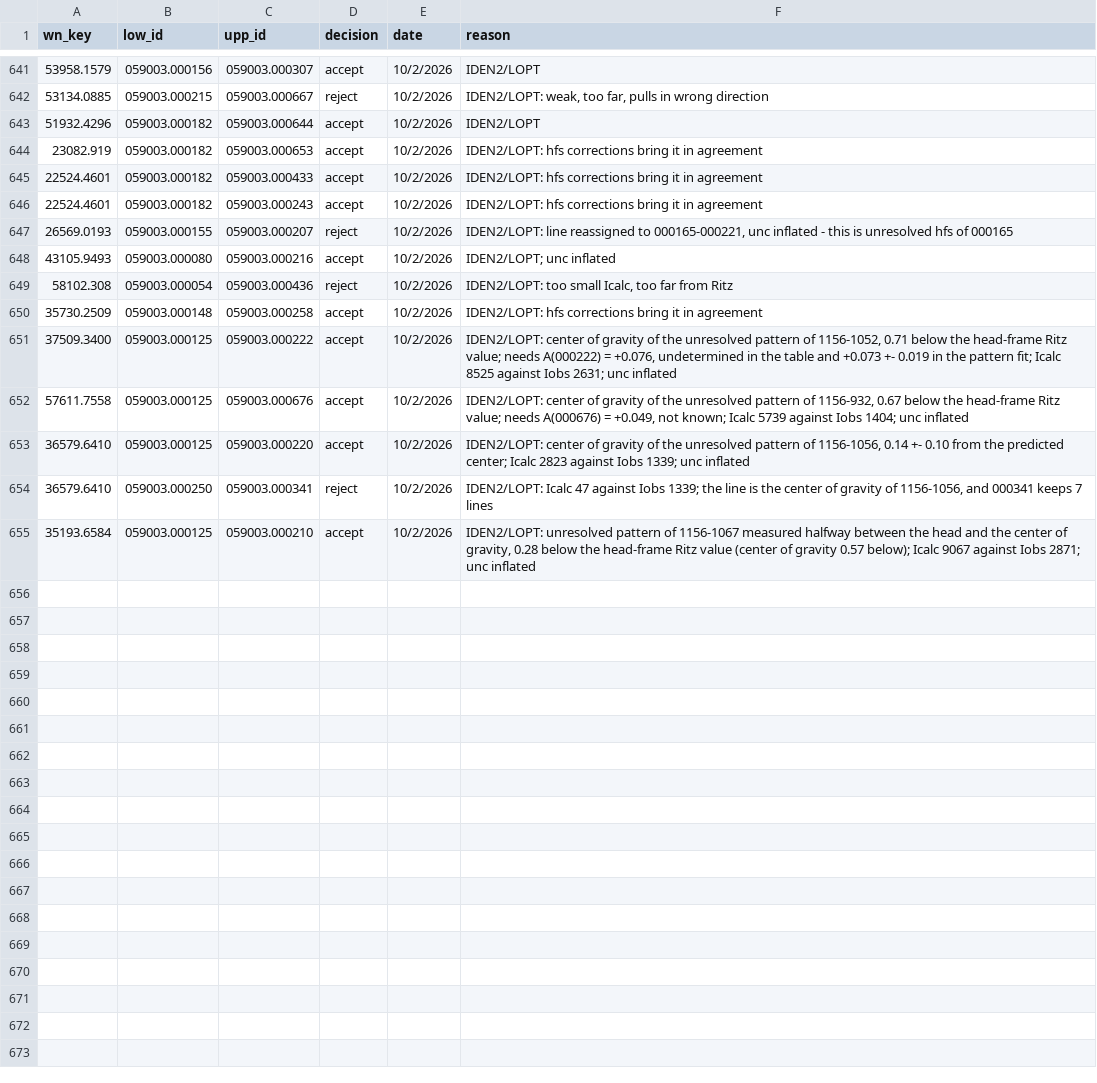
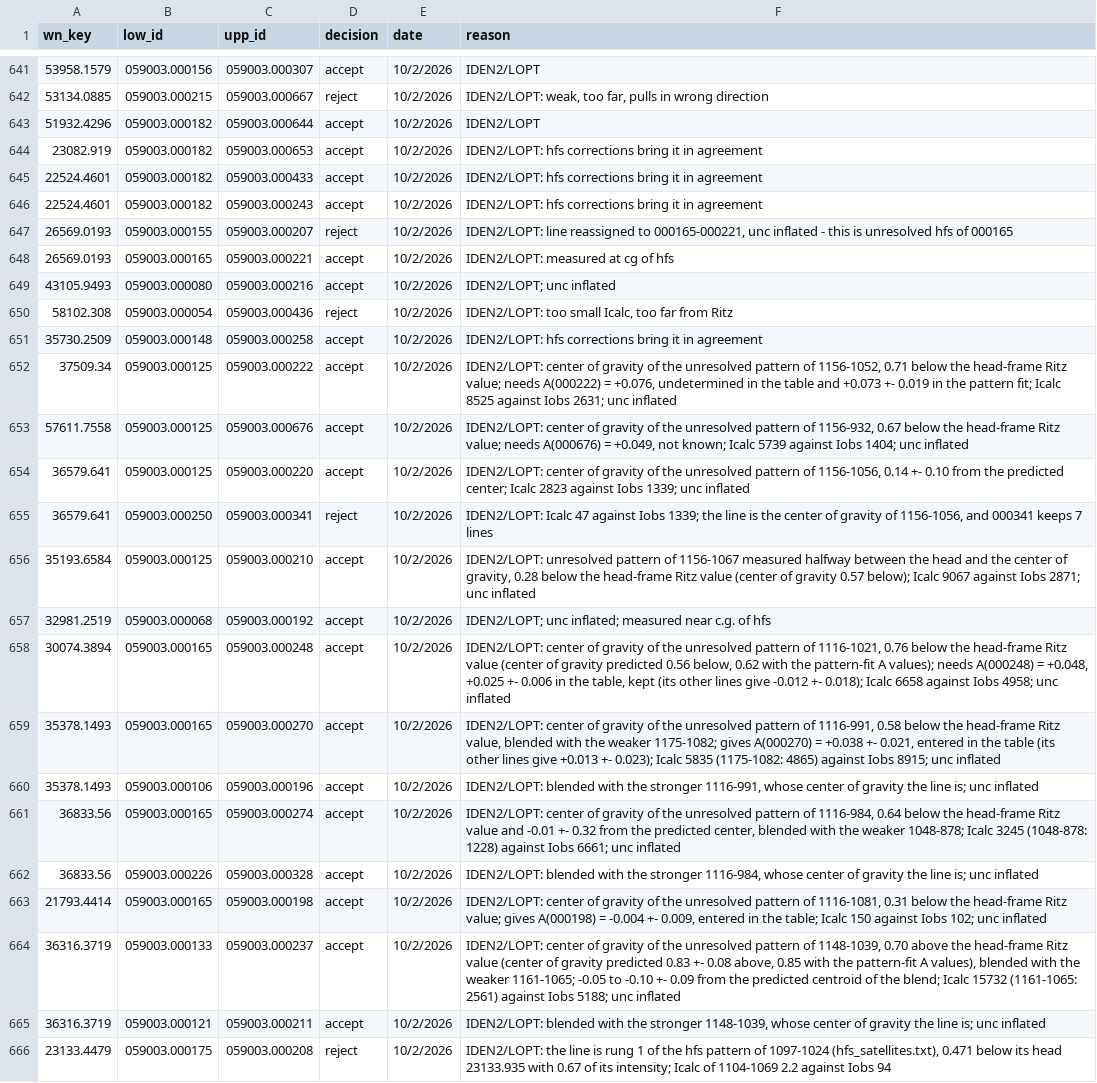
Before and after one commit to yralchen1/TableExtraction, a CSV file: LineClass/line_decisions.csv, drawn as a sheet; only a part is shown, gaps mark what is left out; the diff covers the shown part only.

```diff
--- a/LineClass/line_decisions.csv
+++ b/LineClass/line_decisions.csv
@@ -647,2 +647,3 @@ wn_key,low_id,upp_id,decision,date,reason
 26569.0193,059003.000155,059003.000207,reject,10/2/2026,"IDEN2/LOPT: line reassigned to 000165-000221, unc inflated - this is unresolved hfs of 000165"
+26569.0193,059003.000165,059003.000221,accept,10/2/2026,IDEN2/LOPT: measured at cg of hfs
 43105.9493,059003.000080,059003.000216,accept,10/2/2026,IDEN2/LOPT; unc inflated
@@ -650,6 +651,16 @@ wn_key,low_id,upp_id,decision,date,reason
 35730.2509,059003.000148,059003.000258,accept,10/2/2026,IDEN2/LOPT: hfs corrections bring it in agreement
-37509.3400,059003.000125,059003.000222,accept,10/2/2026,"IDEN2/LOPT: center of gravity of the unresolved pattern of 1156-1052, 0.71 below the head-frame Ritz value; needs A(000222) = +0.076, undetermined in the table and +0.073 +- 0.019 in the pattern fit; Icalc 8525 against Iobs 2631; unc inflated"
+37509.34,059003.000125,059003.000222,accept,10/2/2026,"IDEN2/LOPT: center of gravity of the unresolved pattern of 1156-1052, 0.71 below the head-frame Ritz value; needs A(000222) = +0.076, undetermined in the table and +0.073 +- 0.019 in the pattern fit; Icalc 8525 against Iobs 2631; unc inflated"
 57611.7558,059003.000125,059003.000676,accept,10/2/2026,"IDEN2/LOPT: center of gravity of the unresolved pattern of 1156-932, 0.67 below the head-frame Ritz value; needs A(000676) = +0.049, not known; Icalc 5739 against Iobs 1404; unc inflated"
-36579.6410,059003.000125,059003.000220,accept,10/2/2026,"IDEN2/LOPT: center of gravity of the unresolved pattern of 1156-1056, 0.14 +- 0.10 from the predicted center; Icalc 2823 against Iobs 1339; unc inflated"
-36579.6410,059003.000250,059003.000341,reject,10/2/2026,"IDEN2/LOPT: Icalc 47 against Iobs 1339; the line is the center of gravity of 1156-1056, and 000341 keeps 7 lines"
+36579.641,059003.000125,059003.000220,accept,10/2/2026,"IDEN2/LOPT: center of gravity of the unresolved pattern of 1156-1056, 0.14 +- 0.10 from the predicted center; Icalc 2823 against Iobs 1339; unc inflated"
+36579.641,059003.000250,059003.000341,reject,10/2/2026,"IDEN2/LOPT: Icalc 47 against Iobs 1339; the line is the center of gravity of 1156-1056, and 000341 keeps 7 lines"
 35193.6584,059003.000125,059003.000210,accept,10/2/2026,"IDEN2/LOPT: unresolved pattern of 1156-1067 measured halfway between the head and the center of gravity, 0.28 below the head-frame Ritz value (center of gravity 0.57 below); Icalc 9067 against Iobs 2871; unc inflated"
+32981.2519,059003.000068,059003.000192,accept,10/2/2026,IDEN2/LOPT; unc inflated; measured near c.g. of hfs
+30074.3894,059003.000165,059003.000248,accept,10/2/2026,"IDEN2/LOPT: center of gravity of the unresolved pattern of 1116-1021, 0.76 below the head-frame Ritz value (center of gravity predicted 0.56 below, 0.62 with the pattern-fit A values); needs A(000248) = +0.048, +0.025 +- 0.006 in the table, kept (its other lines give -0.012 +- 0.018); Icalc 6658 against Iobs 4958; unc inflated"
+35378.1493,059003.000165,059003.000270,accept,10/2/2026,"IDEN2/LOPT: center of gravity of the unresolved pattern of 1116-991, 0.58 below the head-frame Ritz value, blended with the weaker 1175-1082; gives A(000270) = +0.038 +- 0.021, entered in the table (its other lines give +0.013 +- 0.023); Icalc 5835 (1175-1082: 4865) against Iobs 8915; unc inflated"
+35378.1493,059003.000106,059003.000196,accept,10/2/2026,"IDEN2/LOPT: blended with the stronger 1116-991, whose center of gravity the line is; unc inflated"
+36833.56,059003.000165,059003.000274,accept,10/2/2026,"IDEN2/LOPT: center of gravity of the unresolved pattern of 1116-984, 0.64 below the head-frame Ritz value and -0.01 +- 0.32 from the predicted center, blended with the weaker 1048-878; Icalc 3245 (1048-878: 1228) against Iobs 6661; unc inflated"
+36833.56,059003.000226,059003.000328,accept,10/2/2026,"IDEN2/LOPT: blended with the stronger 1116-984, whose center of gravity the line is; unc inflated"
+21793.4414,059003.000165,059003.000198,accept,10/2/2026,"IDEN2/LOPT: center of gravity of the unresolved pattern of 1116-1081, 0.31 below the head-frame Ritz value; gives A(000198) = -0.004 +- 0.009, entered in the table; Icalc 150 against Iobs 102; unc inflated"
+36316.3719,059003.000133,059003.000237,accept,10/2/2026,"IDEN2/LOPT: center of gravity of the unresolved pattern of 1148-1039, 0.70 above the head-frame Ritz value (center of gravity predicted 0.83 +- 0.08 above, 0.85 with the pattern-fit A values), blended with the weaker 1161-1065; -0.05 to -0.10 +- 0.09 from the predicted centroid of the blend; Icalc 15732 (1161-1065: 2561) against Iobs 5188; unc inflated"
+36316.3719,059003.000121,059003.000211,accept,10/2/2026,"IDEN2/LOPT: blended with the stronger 1148-1039, whose center of gravity the line is; unc inflated"
+23133.4479,059003.000175,059003.000208,reject,10/2/2026,"IDEN2/LOPT: the line is rung 1 of the hfs pattern of 1097-1024 (hfs_satellites.txt), 0.471 below its head 23133.935 with 0.67 of its intensity; Icalc of 1104-1069 2.2 against Iobs 94"
```
Also changed, not shown: 12 added rows and 1 removed row elsewhere in this file, LineClass/A_hfs_levels.csv, 29 other files.
